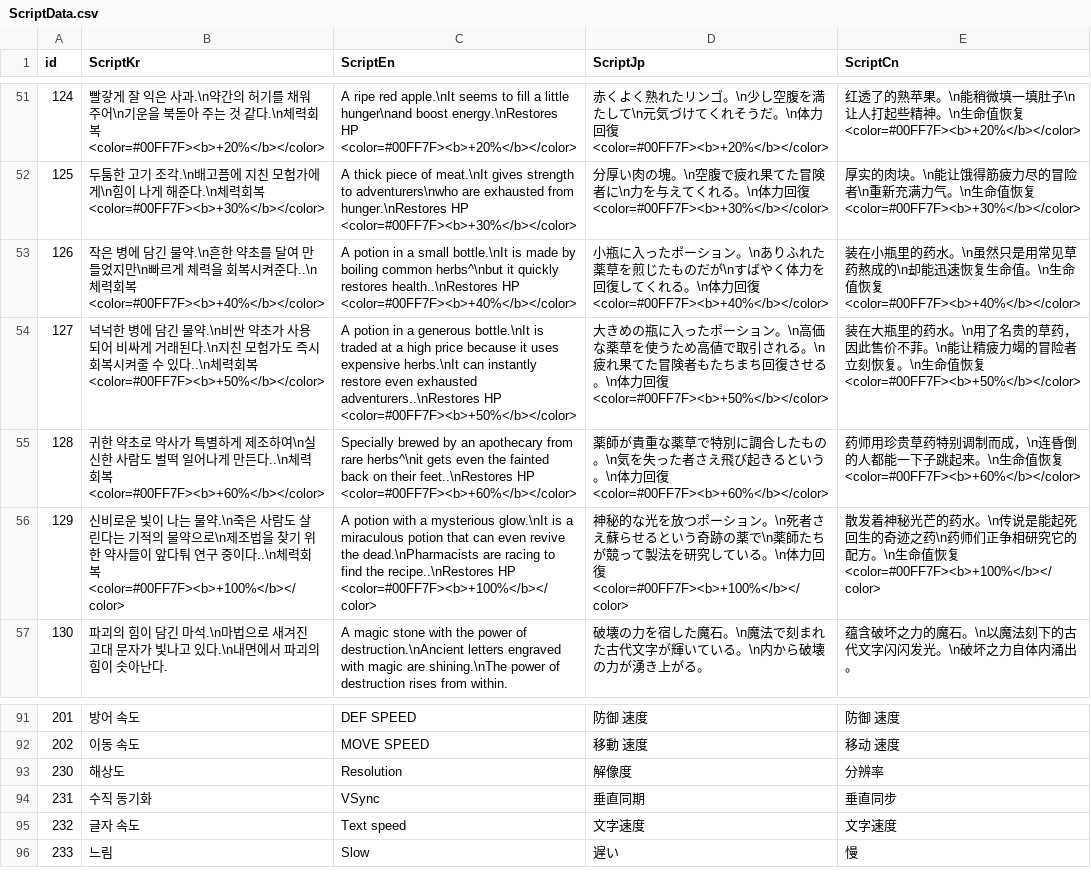
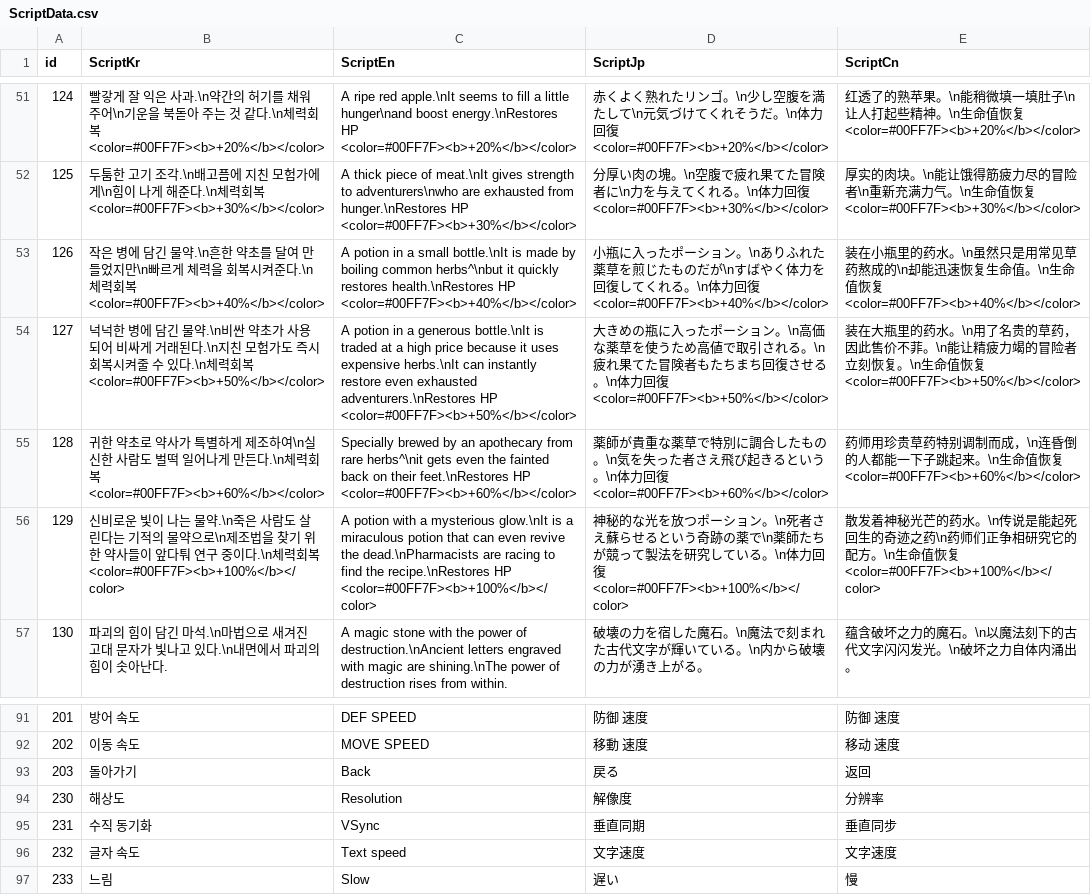
Before and after one commit to IO-DOG/TheSword, a CSV file: Assets/@Resources/Data/Excel/ScriptData.csv, drawn as a sheet; only a part is shown, gaps mark what is left out.

```diff
--- a/Assets/@Resources/Data/Excel/ScriptData.csv
+++ b/Assets/@Resources/Data/Excel/ScriptData.csv
@@ -52,6 +52,6 @@
 125,두툼한 고기 조각.\n배고픔에 지친 모험가에게\n힘이 나게 해준다.\n체력회복 <color=#00FF7F><b>+30%</b></color>,A thick piece of meat.\nIt gives strength to adventurers\nwho are exhausted from hunger.\nRestores HP <color=#00FF7F><b>+30%</b></color>,分厚い肉の塊。\n空腹で疲れ果てた冒険者に\n力を与えてくれる。\n体力回復 <color=#00FF7F><b>+30%</b></color>,厚实的肉块。\n能让饿得筋疲力尽的冒险者\n重新充满力气。\n生命值恢复 <color=#00FF7F><b>+30%</b></color>
-126,작은 병에 담긴 물약.\n흔한 약초를 달여 만들었지만\n빠르게 체력을 회복시켜준다..\n체력회복 <color=#00FF7F><b>+40%</b></color>,A potion in a small bottle.\nIt is made by boiling common herbs^\nbut it quickly restores health..\nRestores HP <color=#00FF7F><b>+40%</b></color>,小瓶に入ったポーション。\nありふれた薬草を煎じたものだが\nすばやく体力を回復してくれる。\n体力回復 <color=#00FF7F><b>+40%</b></color>,装在小瓶里的药水。\n虽然只是用常见草药熬成的\n却能迅速恢复生命值。\n生命值恢复 <color=#00FF7F><b>+40%</b></color>
-127,넉넉한 병에 담긴 물약.\n비싼 약초가 사용되어 비싸게 거래된다.\n지친 모험가도 즉시 회복시켜줄 수 있다..\n체력회복 <color=#00FF7F><b>+50%</b></color>,A potion in a generous bottle.\nIt is traded at a high price because it uses expensive herbs.\nIt can instantly restore even exhausted adventurers..\nRestores HP <color=#00FF7F><b>+50%</b></color>,大きめの瓶に入ったポーション。\n高価な薬草を使うため高値で取引される。\n疲れ果てた冒険者もたちまち回復させる。\n体力回復 <color=#00FF7F><b>+50%</b></color>,装在大瓶里的药水。\n用了名贵的草药，因此售价不菲。\n能让精疲力竭的冒险者立刻恢复。\n生命值恢复 <color=#00FF7F><b>+50%</b></color>
-128,귀한 약초로 약사가 특별하게 제조하여\n실신한 사람도 벌떡 일어나게 만든다..\n체력회복 <color=#00FF7F><b>+60%</b></color>,Specially brewed by an apothecary from rare herbs^\nit gets even the fainted back on their feet..\nRestores HP <color=#00FF7F><b>+60%</b></color>,薬師が貴重な薬草で特別に調合したもの。\n気を失った者さえ飛び起きるという。\n体力回復 <color=#00FF7F><b>+60%</b></color>,药师用珍贵草药特别调制而成，\n连昏倒的人都能一下子跳起来。\n生命值恢复 <color=#00FF7F><b>+60%</b></color>
-129,신비로운 빛이 나는 물약.\n죽은 사람도 살린다는 기적의 물약으로\n제조법을 찾기 위한 약사들이 앞다퉈 연구 중이다..\n체력회복 <color=#00FF7F><b>+100%</b></color>,A potion with a mysterious glow.\nIt is a miraculous potion that can even revive the dead.\nPharmacists are racing to find the recipe..\nRestores HP <color=#00FF7F><b>+100%</b></color>,神秘的な光を放つポーション。\n死者さえ蘇らせるという奇跡の薬で\n薬師たちが競って製法を研究している。\n体力回復 <color=#00FF7F><b>+100%</b></color>,散发着神秘光芒的药水。\n传说是能起死回生的奇迹之药\n药师们正争相研究它的配方。\n生命值恢复 <color=#00FF7F><b>+100%</b></color>
+126,작은 병에 담긴 물약.\n흔한 약초를 달여 만들었지만\n빠르게 체력을 회복시켜준다.\n체력회복 <color=#00FF7F><b>+40%</b></color>,A potion in a small bottle.\nIt is made by boiling common herbs^\nbut it quickly restores health.\nRestores HP <color=#00FF7F><b>+40%</b></color>,小瓶に入ったポーション。\nありふれた薬草を煎じたものだが\nすばやく体力を回復してくれる。\n体力回復 <color=#00FF7F><b>+40%</b></color>,装在小瓶里的药水。\n虽然只是用常见草药熬成的\n却能迅速恢复生命值。\n生命值恢复 <color=#00FF7F><b>+40%</b></color>
+127,넉넉한 병에 담긴 물약.\n비싼 약초가 사용되어 비싸게 거래된다.\n지친 모험가도 즉시 회복시켜줄 수 있다.\n체력회복 <color=#00FF7F><b>+50%</b></color>,A potion in a generous bottle.\nIt is traded at a high price because it uses expensive herbs.\nIt can instantly restore even exhausted adventurers.\nRestores HP <color=#00FF7F><b>+50%</b></color>,大きめの瓶に入ったポーション。\n高価な薬草を使うため高値で取引される。\n疲れ果てた冒険者もたちまち回復させる。\n体力回復 <color=#00FF7F><b>+50%</b></color>,装在大瓶里的药水。\n用了名贵的草药，因此售价不菲。\n能让精疲力竭的冒险者立刻恢复。\n生命值恢复 <color=#00FF7F><b>+50%</b></color>
+128,귀한 약초로 약사가 특별하게 제조하여\n실신한 사람도 벌떡 일어나게 만든다.\n체력회복 <color=#00FF7F><b>+60%</b></color>,Specially brewed by an apothecary from rare herbs^\nit gets even the fainted back on their feet.\nRestores HP <color=#00FF7F><b>+60%</b></color>,薬師が貴重な薬草で特別に調合したもの。\n気を失った者さえ飛び起きるという。\n体力回復 <color=#00FF7F><b>+60%</b></color>,药师用珍贵草药特别调制而成，\n连昏倒的人都能一下子跳起来。\n生命值恢复 <color=#00FF7F><b>+60%</b></color>
+129,신비로운 빛이 나는 물약.\n죽은 사람도 살린다는 기적의 물약으로\n제조법을 찾기 위한 약사들이 앞다퉈 연구 중이다.\n체력회복 <color=#00FF7F><b>+100%</b></color>,A potion with a mysterious glow.\nIt is a miraculous potion that can even revive the dead.\nPharmacists are racing to find the recipe.\nRestores HP <color=#00FF7F><b>+100%</b></color>,神秘的な光を放つポーション。\n死者さえ蘇らせるという奇跡の薬で\n薬師たちが競って製法を研究している。\n体力回復 <color=#00FF7F><b>+100%</b></color>,散发着神秘光芒的药水。\n传说是能起死回生的奇迹之药\n药师们正争相研究它的配方。\n生命值恢复 <color=#00FF7F><b>+100%</b></color>
 130,파괴의 힘이 담긴 마석.\n마법으로 새겨진 고대 문자가 빛나고 있다.\n내면에서 파괴의 힘이 솟아난다.,A magic stone with the power of destruction.\nAncient letters engraved with magic are shining.\nThe power of destruction rises from within.,破壊の力を宿した魔石。\n魔法で刻まれた古代文字が輝いている。\n内から破壊の力が湧き上がる。,蕴含破坏之力的魔石。\n以魔法刻下的古代文字闪闪发光。\n破坏之力自体内涌出。
@@ -92,2 +92,3 @@
 202,이동 속도,MOVE SPEED,移動 速度,移动 速度
+203,돌아가기,Back,戻る,返回
 230,해상도,Resolution,解像度,分辨率
```
Also changed, not shown: 19 other files.
